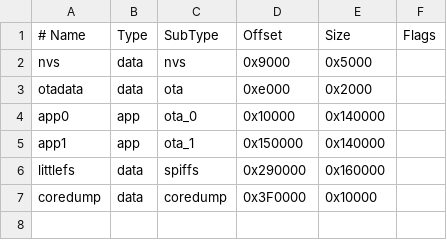
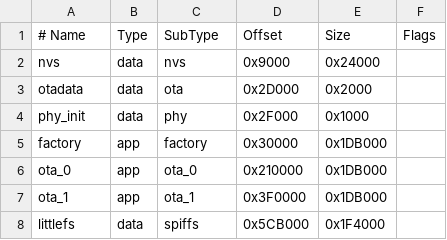
Before and after one commit to acvigue/SmartMatrix-IDF, a CSV file: partitions.csv, drawn as a sheet; removed rows and columns are numbered as before the commit, all else as after; the diff names each change by its address in the sheet, - before the commit and + after, or states it on an @@ line.

```diff
--- a/partitions.csv
+++ b/partitions.csv
-E2 (Size): 0x5000
+E2 (Size): 0x24000
-D3 (Offset): 0xe000
+D3 (Offset): 0x2D000
+row 4: phy_init | data | phy | 0x2F000 | 0x1000
+row 5: factory | app | factory | 0x30000 | 0x1DB000
-A6 (# Name): app0
+A6 (# Name): ota_0
-D6 (Offset): 0x10000
+D6 (Offset): 0x210000
-E6:E7 (Size): 0x140000
+E6:E7 (Size): 0x1DB000
-A7 (# Name): app1
+A7 (# Name): ota_1
-D7 (Offset): 0x150000
+D7 (Offset): 0x3F0000
-D8 (Offset): 0x290000
+D8 (Offset): 0x5CB000
-E8 (Size): 0x160000
+E8 (Size): 0x1F4000
-row 7: coredump | data | coredump | 0x3F0000 | 0x10000
```
Also changed, not shown: 11 other files.
